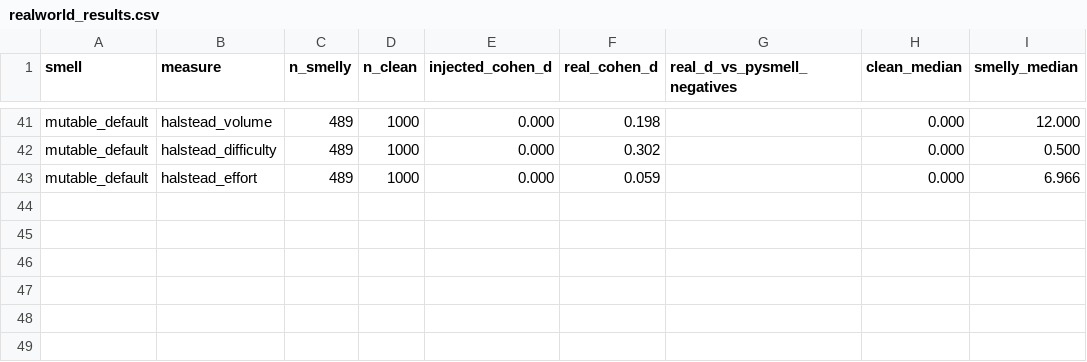
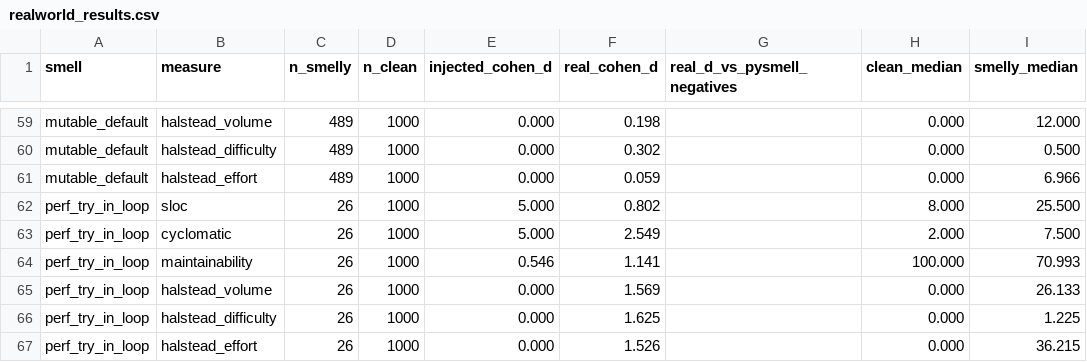
Before and after one commit to kaiyi03/Code-Smells, a CSV file: eval_tool/realworld_results.csv, drawn as a sheet; only a part is shown, gaps mark what is left out; the diff covers the shown part only; the diff names each change by its address in the sheet, - before the commit and + after, or states it on an @@ line.

Commit message:
Extend real-world validation to the mined smells (magic_number + perf)
build_realworld_smelly.py mines real examples of the smells absent from the
Pylint-era reused datasets, from the same CS 2.0 raw corpus, using our own
detectors: magic_number (250), inefficient_loop (49), perf_try_in_loop (26),
inefficient_copy (2 -- too rare in single methods). run_realworld.py folds them in,
so real detection strength now covers 11 of 12 smells (duplicate_code stays
injected-only -- it is an across-method clone).

Confirms the injector-artefact suspicion: magic_number's injected structural signal
(sloc d 5.0) is a +1-line paired artefact -- real d 0.54. The perf smells show the
same (injected sloc 5.0 -> real ~0.6-0.8), plus the mirror false blind spots
(injected cyclomatic/Halstead 0.0 -> real 1-2.5 via co-occurrence).

```diff
--- a/eval_tool/realworld_results.csv
+++ b/eval_tool/realworld_results.csv
+row 62: perf_try_in_loop | sloc | 26 | 1000 | 5.000 | 0.802 |  | 8.000 | 25.500
+row 63: perf_try_in_loop | cyclomatic | 26 | 1000 | 5.000 | 2.549 |  | 2.000 | 7.500
+row 64: perf_try_in_loop | maintainability | 26 | 1000 | 0.546 | 1.141 |  | 100.000 | 70.993
+row 65: perf_try_in_loop | halstead_volume | 26 | 1000 | 0.000 | 1.569 |  | 0.000 | 26.133
+row 66: perf_try_in_loop | halstead_difficulty | 26 | 1000 | 0.000 | 1.625 |  | 0.000 | 1.225
+row 67: perf_try_in_loop | halstead_effort | 26 | 1000 | 0.000 | 1.526 |  | 0.000 | 36.215
```
Also changed, not shown: 18 added rows elsewhere in this file, 4 other files.
